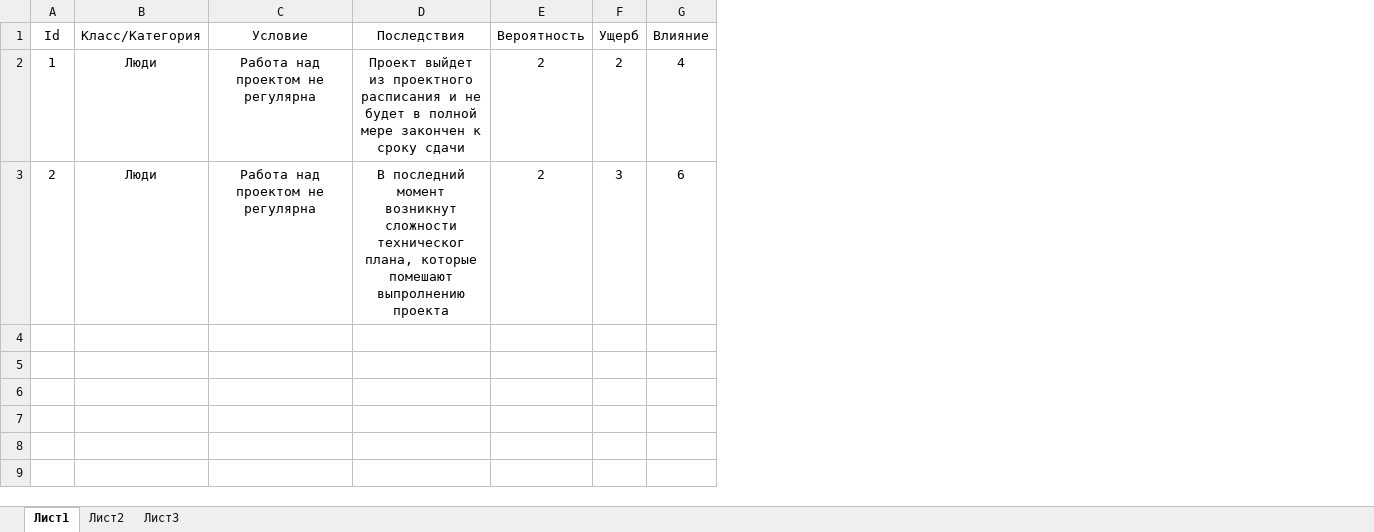
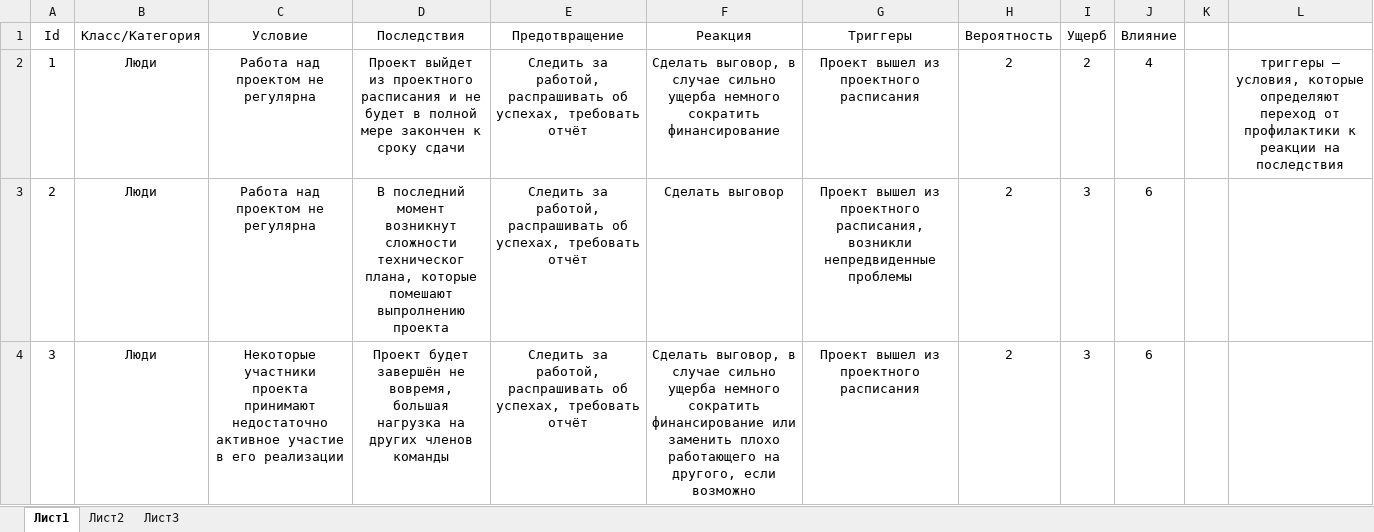
Before and after one commit to 7kia/DaRA, an Excel workbook: Риски.xlsx, sheet Лист1, drawn as a sheet; values as stored, in another font and other column widths than the file's, no borders; the diff names each change by its address in the sheet, - before the commit and + after, or states it on an @@ line.

Commit message:
Update Риски

```diff
--- a/Риски.xlsx (sheet Лист1)
+++ b/Риски.xlsx (sheet Лист1)
+column E (Предотвращение), rows 2-3: Следить за работой, распрашивать об успехах, требовать отчёт | Следить за работой, распрашивать об успехах, требовать отчёт
+column F (Реакция), rows 2-3: Сделать выговор, в случае сильно ущерба немного сократить финансирование | Сделать выговор
+column G (Триггеры), rows 2-3: Проект вышел из проектного расписания | Проект вышел из проектного расписания, возникли непредвиденные проблемы
+column K, empty
+column L, row 2: триггеры – условия, которые определяют переход от профилактики к реакции на последствия
+row 4: 3 | Люди | Некоторые участники проекта принимают недостаточно активное участие в его реализации | Проект будет завершён не вовремя, большая нагрузка на других членов команды | Следить за работой, распрашивать об успехах, требовать отчёт | Сделать выговор, в случае сильно ущерба немного сократить финансирование или заменить плохо работающего на другого, если возможно | Проект вышел из проектного расписания | 2 | 3 | 6
```
Also changed, not shown: formulas that keep their value.
